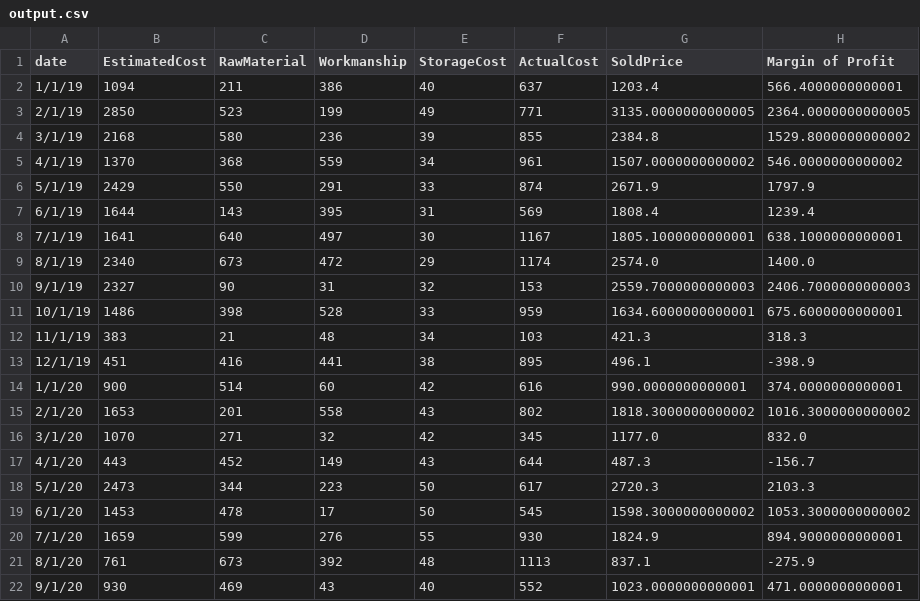
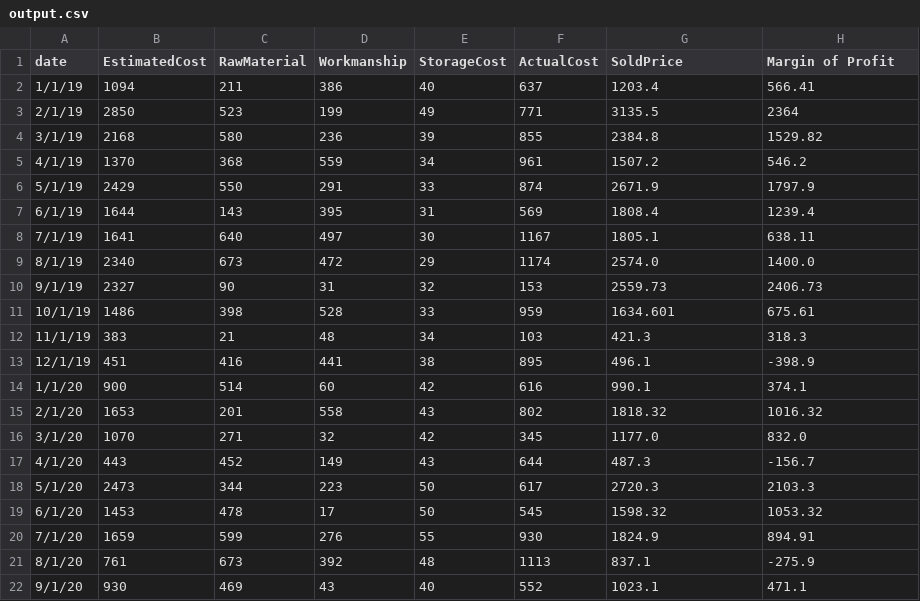
Before and after one commit to Jyothipavan1229/d3, a CSV file: output.csv, drawn as a sheet.

Commit message:
Update output.csv

```diff
--- a/output.csv
+++ b/output.csv
@@ -1,16 +1,16 @@
 date,EstimatedCost,RawMaterial,Workmanship,StorageCost,ActualCost,SoldPrice,Margin of Profit
-1/1/19,1094,211,386,40,637,1203.4,566.4000000000001
-2/1/19,2850,523,199,49,771,3135.0000000000005,2364.0000000000005
-3/1/19,2168,580,236,39,855,2384.8,1529.8000000000002
-4/1/19,1370,368,559,34,961,1507.0000000000002,546.0000000000002
+1/1/19,1094,211,386,40,637,1203.4,566.41
+2/1/19,2850,523,199,49,771,3135.5,2364
+3/1/19,2168,580,236,39,855,2384.8,1529.82
+4/1/19,1370,368,559,34,961,1507.2,546.2
 5/1/19,2429,550,291,33,874,2671.9,1797.9
 6/1/19,1644,143,395,31,569,1808.4,1239.4
-7/1/19,1641,640,497,30,1167,1805.1000000000001,638.1000000000001
+7/1/19,1641,640,497,30,1167,1805.1,638.11
 8/1/19,2340,673,472,29,1174,2574.0,1400.0
-9/1/19,2327,90,31,32,153,2559.7000000000003,2406.7000000000003
-10/1/19,1486,398,528,33,959,1634.6000000000001,675.6000000000001
+9/1/19,2327,90,31,32,153,2559.73,2406.73
+10/1/19,1486,398,528,33,959,1634.601,675.61
 11/1/19,383,21,48,34,103,421.3,318.3
 12/1/19,451,416,441,38,895,496.1,-398.9
-1/1/20,900,514,60,42,616,990.0000000000001,374.0000000000001
-2/1/20,1653,201,558,43,802,1818.3000000000002,1016.3000000000002
+1/1/20,900,514,60,42,616,990.1,374.1
+2/1/20,1653,201,558,43,802,1818.32,1016.32
 3/1/20,1070,271,32,42,345,1177.0,832.0
@@ -18,5 +18,5 @@ date,EstimatedCost,RawMaterial,Workmanship,StorageCost,ActualCost,SoldPrice,Marg
 5/1/20,2473,344,223,50,617,2720.3,2103.3
-6/1/20,1453,478,17,50,545,1598.3000000000002,1053.3000000000002
-7/1/20,1659,599,276,55,930,1824.9,894.9000000000001
+6/1/20,1453,478,17,50,545,1598.32,1053.32
+7/1/20,1659,599,276,55,930,1824.9,894.91
 8/1/20,761,673,392,48,1113,837.1,-275.9
-9/1/20,930,469,43,40,552,1023.0000000000001,471.0000000000001
+9/1/20,930,469,43,40,552,1023.1,471.1
```
